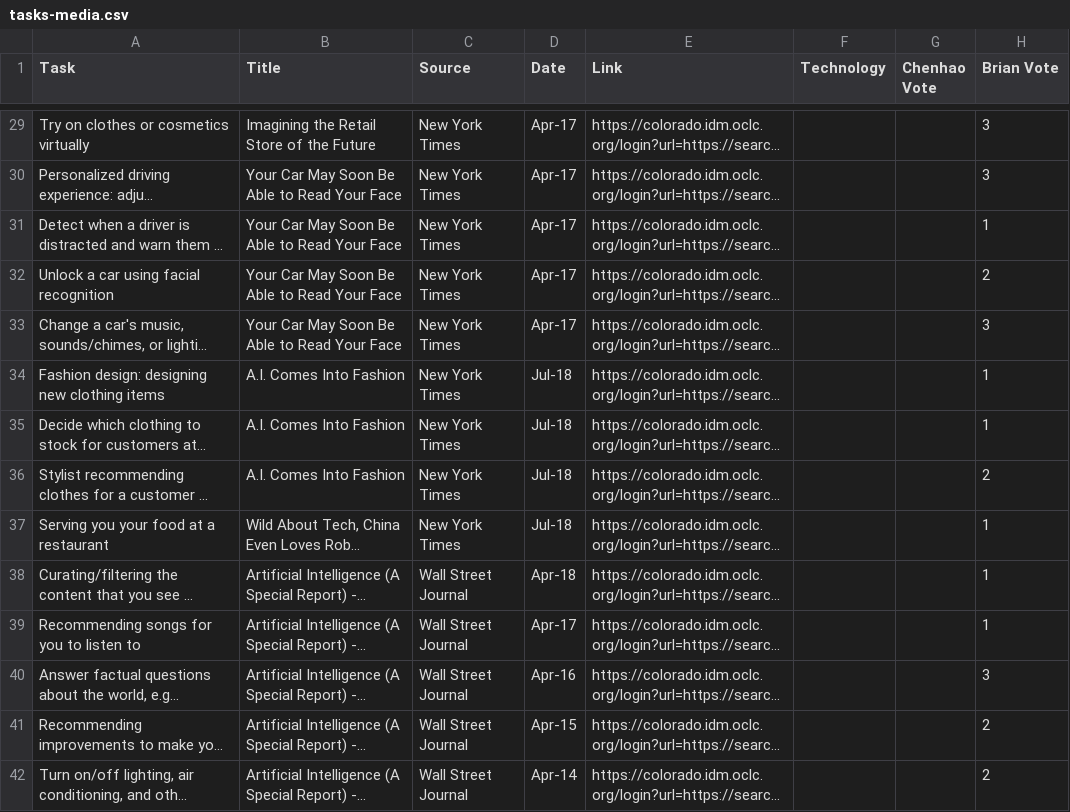
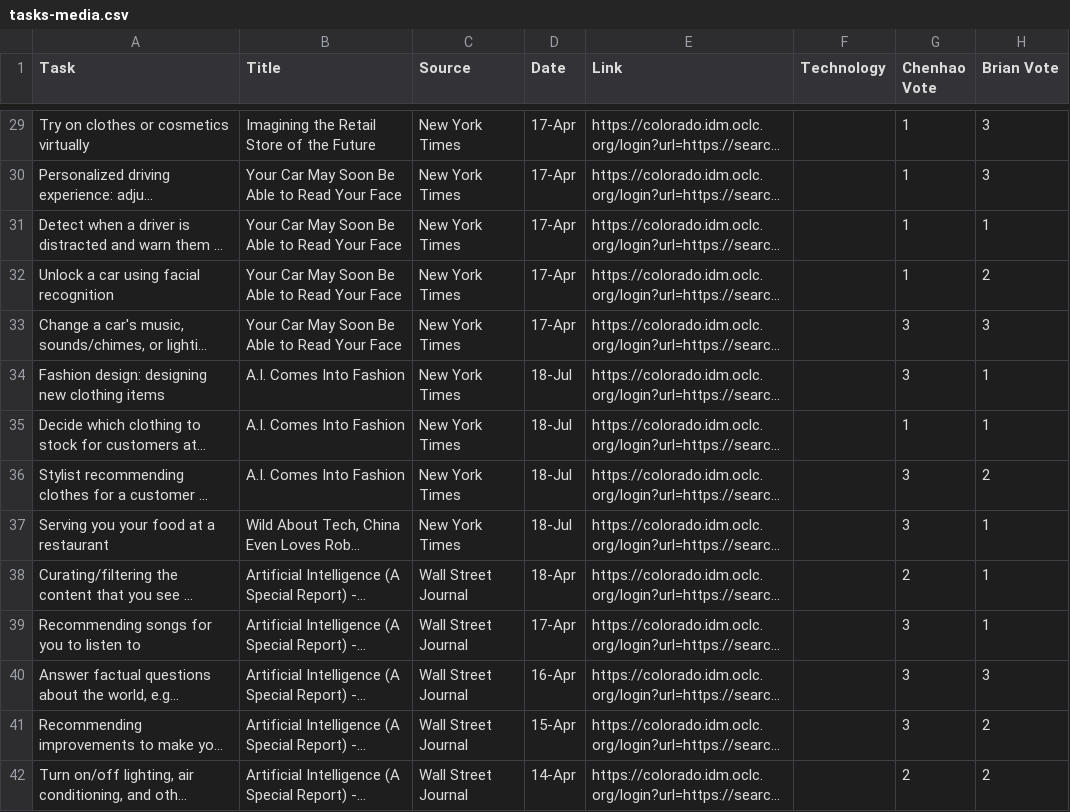
Before and after one commit to blubars/task-delegability, a CSV file: tasks/tasks-media.csv, drawn as a sheet; only a part is shown, gaps mark what is left out; long unchanged cells end in …; the diff covers the shown part only; the diff names each change by its address in the sheet, - before the commit and + after, or states it on an @@ line.

```diff
--- a/tasks/tasks-media.csv
+++ b/tasks/tasks-media.csv
-D29:D33 (Date): Apr-17
+D29:D33 (Date): 17-Apr
-G29:G32 (Chenhao Vote): (empty)
+G29:G32 (Chenhao Vote): 1
-G33:G34 (Chenhao Vote): (empty)
+G33:G34 (Chenhao Vote): 3
-D34:D37 (Date): Jul-18
+D34:D37 (Date): 18-Jul
-G35 (Chenhao Vote): (empty)
+G35 (Chenhao Vote): 1
-G36:G37 (Chenhao Vote): (empty)
+G36:G37 (Chenhao Vote): 3
-D38 (Date): Apr-18
+D38 (Date): 18-Apr
-G38 (Chenhao Vote): (empty)
+G38 (Chenhao Vote): 2
-D39 (Date): Apr-17
+D39 (Date): 17-Apr
-G39:G41 (Chenhao Vote): (empty)
+G39:G41 (Chenhao Vote): 3
-D40 (Date): Apr-16
+D40 (Date): 16-Apr
-D41 (Date): Apr-15
+D41 (Date): 15-Apr
-D42 (Date): Apr-14
+D42 (Date): 14-Apr
-G42 (Chenhao Vote): (empty)
+G42 (Chenhao Vote): 2
```
Also changed, not shown: 129 edited cells elsewhere in this file.
